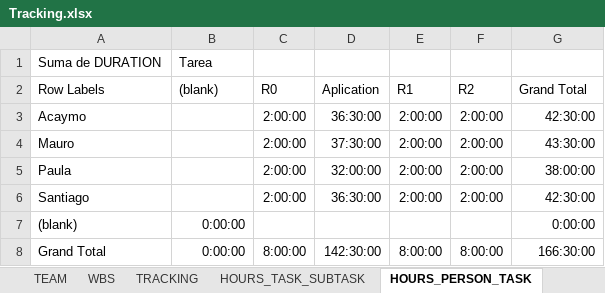
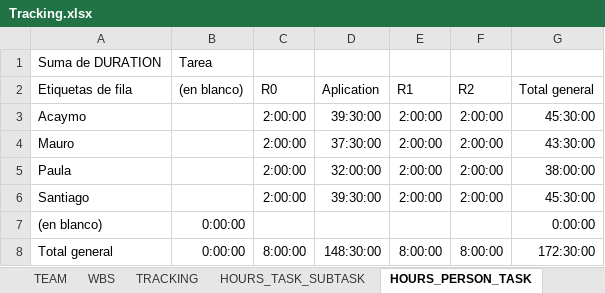
Before and after one commit to Ballingo/Drafts-Ballingo, an Excel workbook: Tracking.xlsx, sheet HOURS_PERSON_TASK, drawn as a sheet; values as stored, in another font and other column widths than the file's, no borders; the diff names each change by its address in the sheet, - before the commit and + after, or states it on an @@ line.

```diff
--- a/Tracking.xlsx (sheet HOURS_PERSON_TASK)
+++ b/Tracking.xlsx (sheet HOURS_PERSON_TASK)
-A2: Row Labels
+A2: Etiquetas de fila
-B2: (blank)
+B2: (en blanco)
-G2: Grand Total
+G2: Total general
-D3 (Aplication): 36:30:00
+D3 (Aplication): 39:30:00
-G3 (Total general): 42:30:00
+G3 (Total general): 45:30:00
-D6 (Aplication): 36:30:00
+D6 (Aplication): 39:30:00
-G6 (Total general): 42:30:00
+G6 (Total general): 45:30:00
-A7 (Etiquetas de fila): (blank)
+A7 (Etiquetas de fila): (en blanco)
-A8 (Etiquetas de fila): Grand Total
+A8 (Etiquetas de fila): Total general
-D8 (Aplication): 142:30:00
+D8 (Aplication): 148:30:00
-G8 (Total general): 166:30:00
+G8 (Total general): 172:30:00
```
Also changed, not shown: sheet TRACKING, sheet HOURS_PERSON_DAY, sheet HOURS_TASK_SUBTASK, sheet WBS, charts or pictures.
